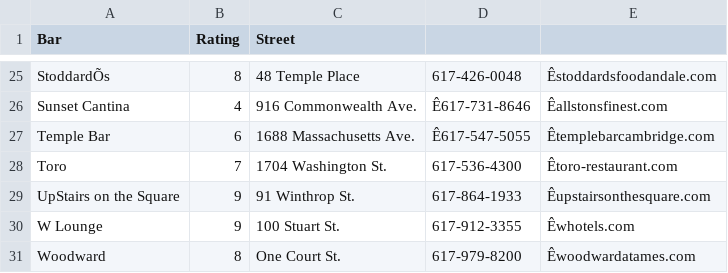
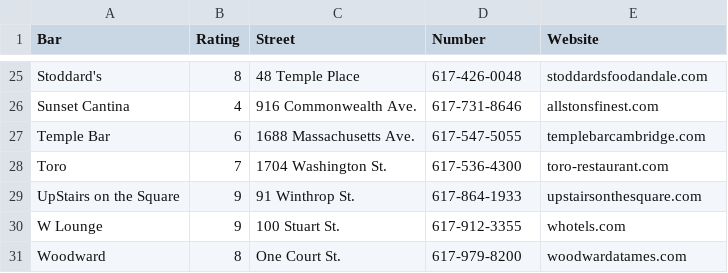
Before and after one commit to kdn220/dsgn352, a CSV file: 06t bar bar chart/bars.csv, drawn as a sheet; only a part is shown, gaps mark what is left out; the diff covers the shown part only; the diff names each change by its address in the sheet, - before the commit and + after, or states it on an @@ line.

```diff
--- a/06t bar bar chart/bars.csv
+++ b/06t bar bar chart/bars.csv
-D1: (empty)
+D1: Number
-E1: (empty)
+E1: Website
-A25 (Bar): StoddardÕs
+A25 (Bar): Stoddard's
-E25 (Website): Êstoddardsfoodandale.com
+E25 (Website): stoddardsfoodandale.com
-D26 (Number): Ê617-731-8646
+D26 (Number): 617-731-8646
-E26 (Website): Êallstonsfinest.com
+E26 (Website): allstonsfinest.com
-D27 (Number): Ê617-547-5055
+D27 (Number): 617-547-5055
-E27 (Website): Êtemplebarcambridge.com
+E27 (Website): templebarcambridge.com
-E28 (Website): Êtoro-restaurant.com
+E28 (Website): toro-restaurant.com
-E29 (Website): Êupstairsonthesquare.com
+E29 (Website): upstairsonthesquare.com
-E30 (Website): Êwhotels.com
+E30 (Website): whotels.com
-E31 (Website): Êwoodwardatames.com
+E31 (Website): woodwardatames.com
```
Also changed, not shown: 32 edited cells elsewhere in this file, 1 other file.
